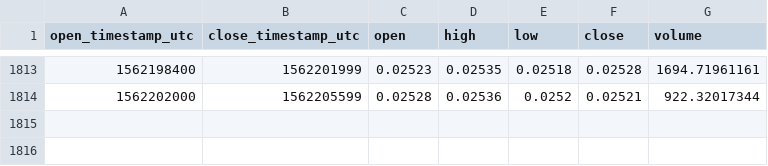
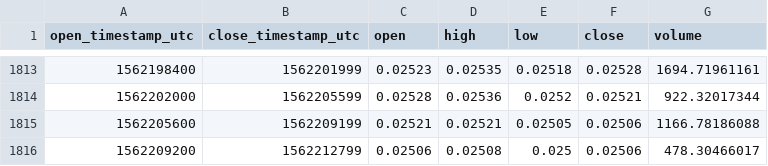
Before and after one commit to cryptobigbro/coinbasepro-ETH-BTC, a CSV file: coinbasepro-ETH-BTC-1h.csv, drawn as a sheet; only a part is shown, gaps mark what is left out.

Commit message:
Update OHLCV data.

```diff
--- a/coinbasepro-ETH-BTC-1h.csv
+++ b/coinbasepro-ETH-BTC-1h.csv
@@ -1814 +1814,3 @@ open_timestamp_utc,close_timestamp_utc,open,high,low,close,volume
 1562202000,1562205599,0.02528,0.02536,0.0252,0.02521,922.32017344
+1562205600,1562209199,0.02521,0.02521,0.02505,0.02506,1166.78186088
+1562209200,1562212799,0.02506,0.02508,0.025,0.02506,478.30466017
```
